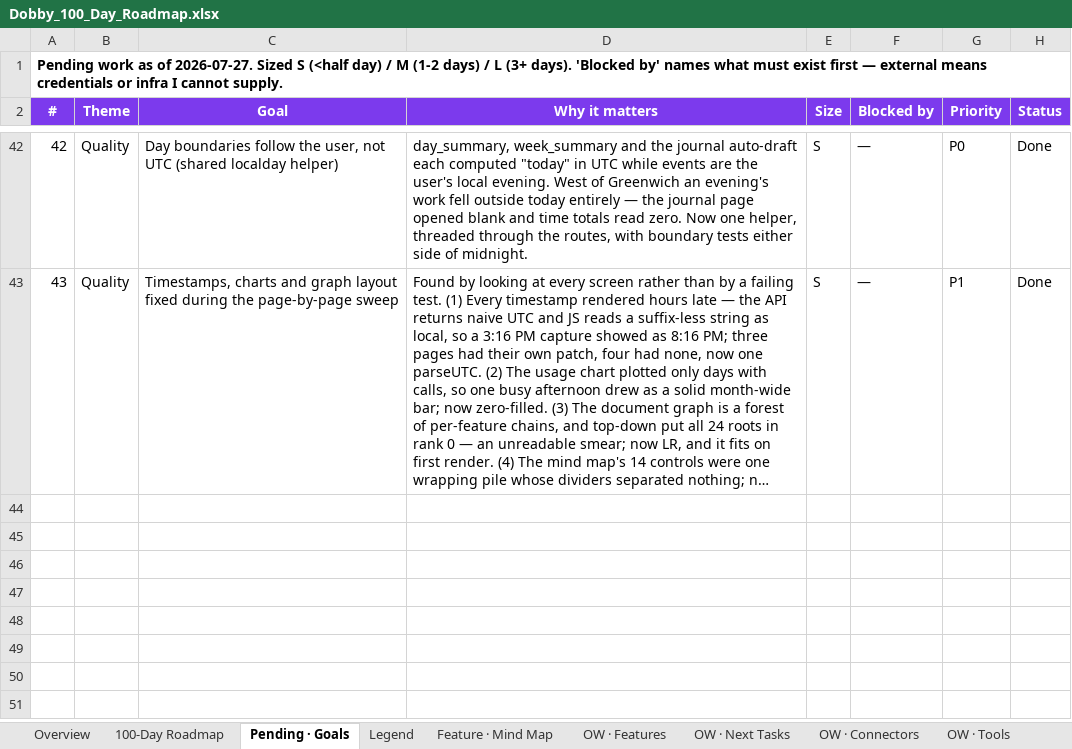
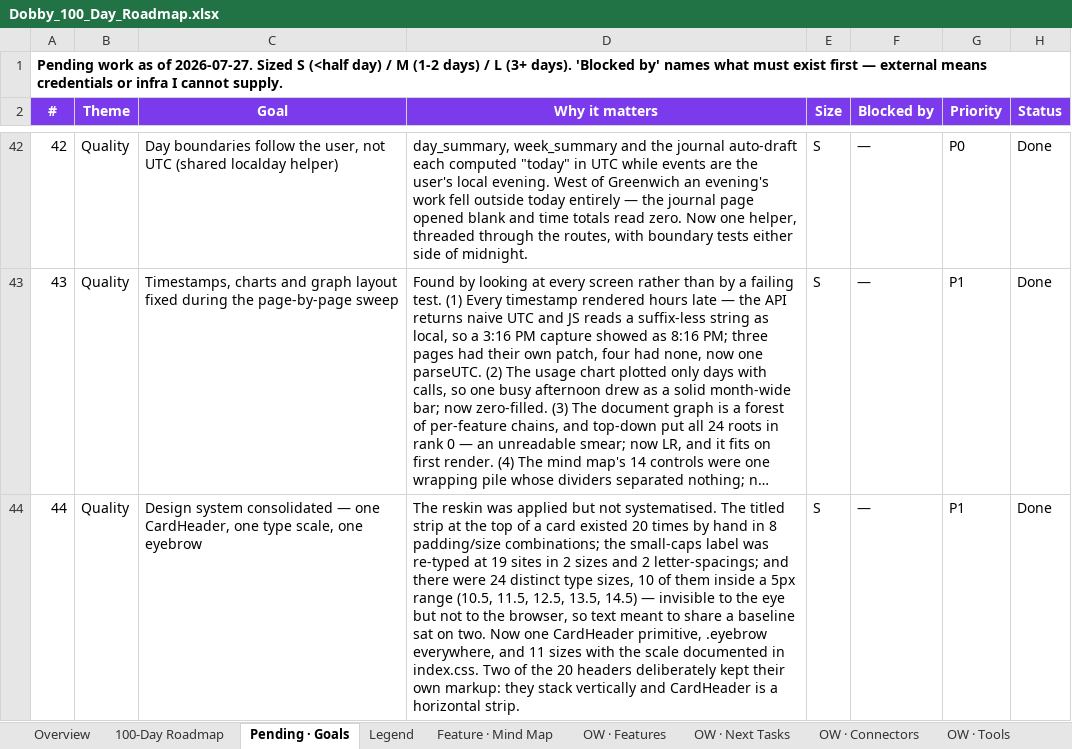
Before and after one commit to ksjpswaroop/dobby, an Excel workbook: Dobby_100_Day_Roadmap.xlsx, sheet Pending · Goals, drawn as a sheet; only a part is shown, gaps mark what is left out; long unchanged cells end in …; values as stored, in another font and other column widths than the file's, no borders; the diff names each change by its address in the sheet, - before the commit and + after, or states it on an @@ line.

```diff
--- a/Dobby_100_Day_Roadmap.xlsx (sheet Pending · Goals)
+++ b/Dobby_100_Day_Roadmap.xlsx (sheet Pending · Goals)
+row 44: 44 | Quality | Design system consolidated — one CardHeader, one type scale, one eyebrow | The reskin was applied but not systematised. The titled strip at the top of a card existed 20 times by hand in 8 padding/size combinations; the small-caps label was re-typed at 19 sites in 2 sizes and 2 letter-spacings; and there were 24 distinct type sizes, 10 of them inside a 5px range (10.5, 11.5, 12.5, 13.5, 14.5) — invisible to the eye but not to the browser, so text meant to share a baseline sat on two. Now one CardHeader primitive, .eyebrow everywhere, and 11 sizes with the scale documented in index.css. Two of the 20 headers deliberately kept their own markup: they stack vertically and CardHeader is a horizontal strip. | S | — | P1 | Done
```
